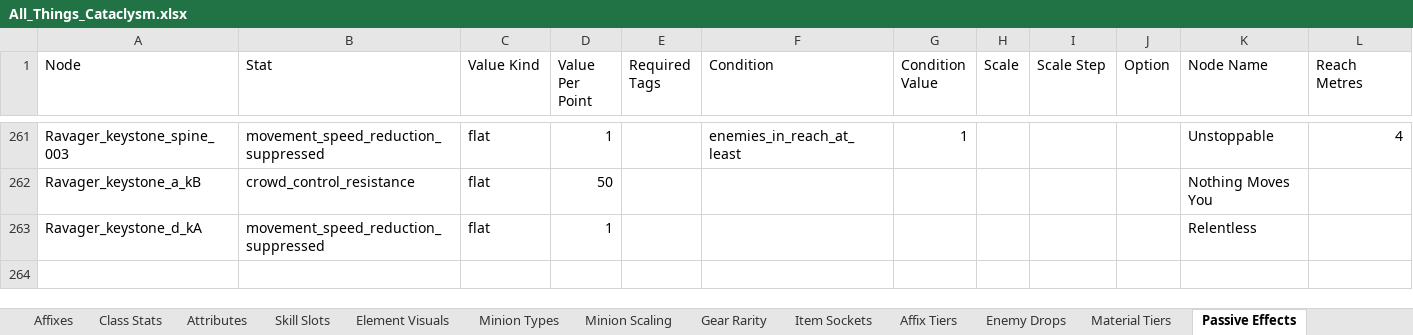
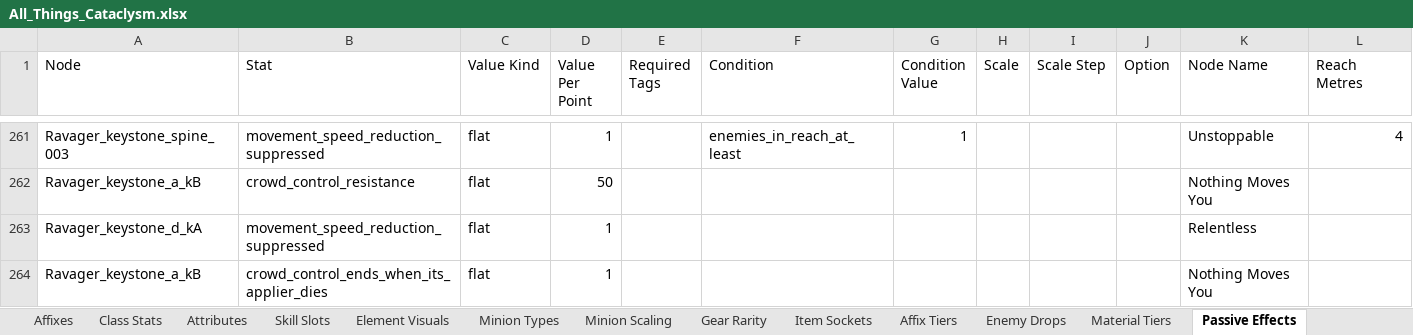
Before and after one commit to sdubois777/Cataclysm, an Excel workbook: docs/All_Things_Cataclysm.xlsx, sheet Passive Effects, drawn as a sheet; only a part is shown, gaps mark what is left out; values as stored, in another font and other column widths than the file's, no borders; the diff names each change by its address in the sheet, - before the commit and + after, or states it on an @@ line.

```diff
--- a/docs/All_Things_Cataclysm.xlsx (sheet Passive Effects)
+++ b/docs/All_Things_Cataclysm.xlsx (sheet Passive Effects)
+row 264: Ravager_keystone_a_kB | crowd_control_ends_when_its_applier_dies | flat | 1 |  |  |  |  |  |  | Nothing Moves You
```
Also changed, not shown: 15 other files.
